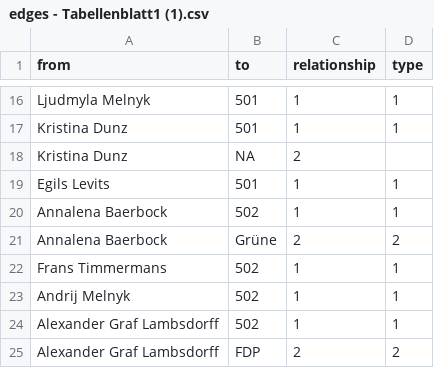
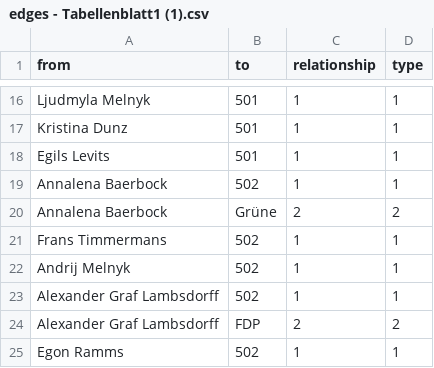
Before and after one commit to sophiarapp/testat, a CSV file: edges - Tabellenblatt1 (1).csv, drawn as a sheet; only a part is shown, gaps mark what is left out; the shorter side is filled out with more unchanged rows.

Commit message:
Update edges - Tabellenblatt1 (1).csv

```diff
--- a/edges - Tabellenblatt1 (1).csv
+++ b/edges - Tabellenblatt1 (1).csv
@@ -17,3 +17,2 @@ Ljudmyla Melnyk,501,1,1
 Kristina Dunz,501,1,1
-Kristina Dunz,NA,2
 Egils Levits,501,1,1
```
